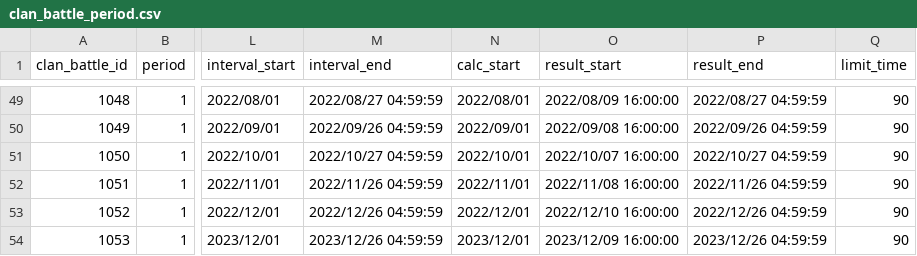
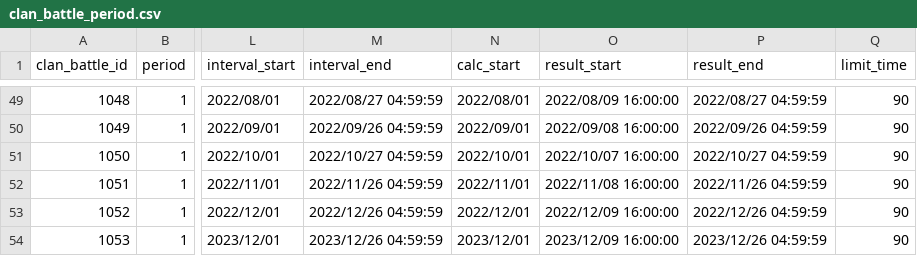
Before and after one commit to KiruyaMomochi/RediveData, a CSV file: db/csv/clan_battle_period.csv, drawn as a sheet; only a part is shown, gaps mark what is left out; the diff names each change by its address in the sheet, - before the commit and + after, or states it on an @@ line.

```diff
--- a/db/csv/clan_battle_period.csv
+++ b/db/csv/clan_battle_period.csv
-O53 (result_start): 2022/12/10 16:00:00
+O53 (result_start): 2022/12/09 16:00:00
```
Also changed, not shown: 1 other file.
